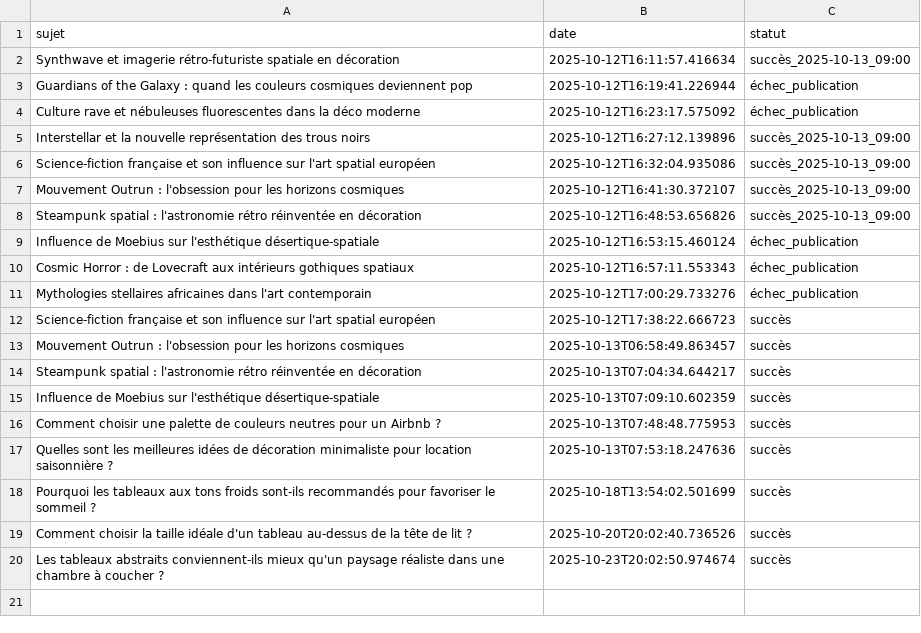
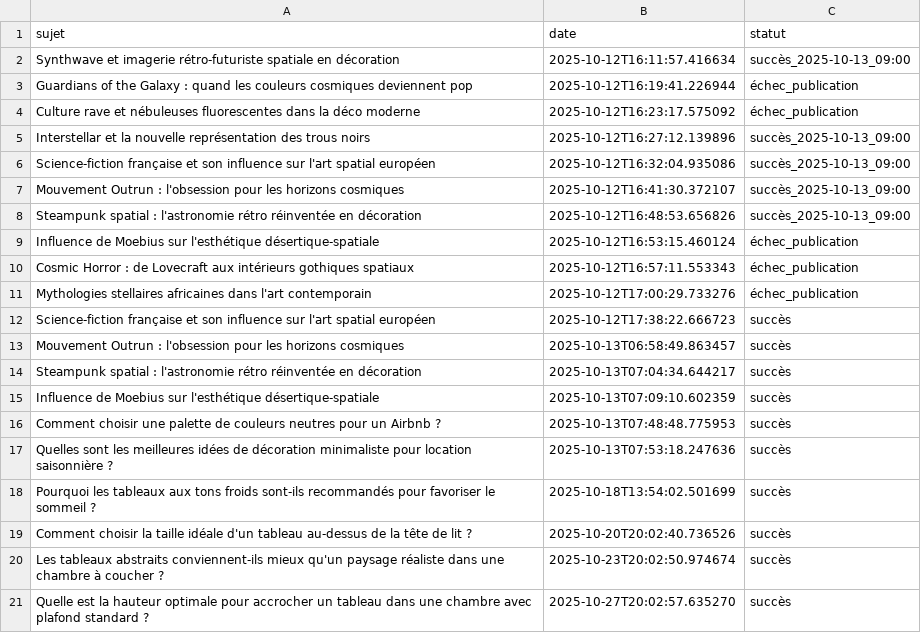
Before and after one commit to Metalosmose21/Chambre-1-, a CSV file: sujets_traites.csv, drawn as a sheet.

```diff
--- a/sujets_traites.csv
+++ b/sujets_traites.csv
@@ -20 +20,2 @@ Comment choisir la taille idéale d'un tableau au-dessus de la tête de lit ?,20
 Les tableaux abstraits conviennent-ils mieux qu'un paysage réaliste dans une chambre à coucher ?,2025-10-23T20:02:50.974674,succès
+Quelle est la hauteur optimale pour accrocher un tableau dans une chambre avec plafond standard ?,2025-10-27T20:02:57.635270,succès
```
Also changed, not shown: sujets.csv.
